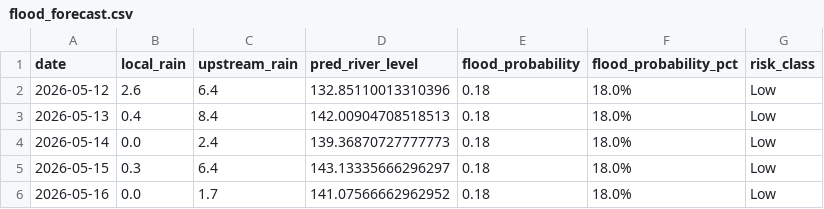
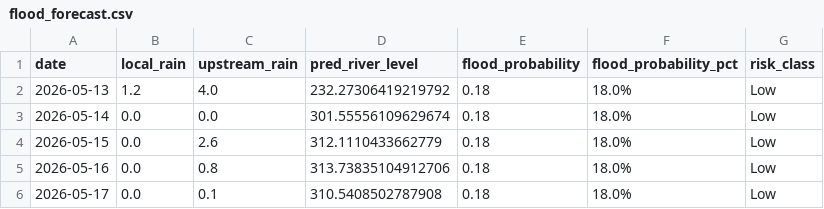
Before and after one commit to jajoojay/Matsya-Flood-detector, a CSV file: backend/flood_detector/flood_forecast.csv, drawn as a sheet.

```diff
--- a/backend/flood_detector/flood_forecast.csv
+++ b/backend/flood_detector/flood_forecast.csv
@@ -1,6 +1,6 @@
 date,local_rain,upstream_rain,pred_river_level,flood_probability,flood_probability_pct,risk_class
-2026-05-12,2.6,6.4,132.85110013310396,0.18,18.0%,Low
-2026-05-13,0.4,8.4,142.00904708518513,0.18,18.0%,Low
-2026-05-14,0.0,2.4,139.36870727777773,0.18,18.0%,Low
-2026-05-15,0.3,6.4,143.13335666296297,0.18,18.0%,Low
-2026-05-16,0.0,1.7,141.07566662962952,0.18,18.0%,Low
+2026-05-13,1.2,4.0,232.27306419219792,0.18,18.0%,Low
+2026-05-14,0.0,0.0,301.55556109629674,0.18,18.0%,Low
+2026-05-15,0.0,2.6,312.1110433662779,0.18,18.0%,Low
+2026-05-16,0.0,0.8,313.73835104912706,0.18,18.0%,Low
+2026-05-17,0.0,0.1,310.5408502787908,0.18,18.0%,Low
```
Also changed, not shown: backend/csv_generator/flood_prediction.csv, 3 other files.
